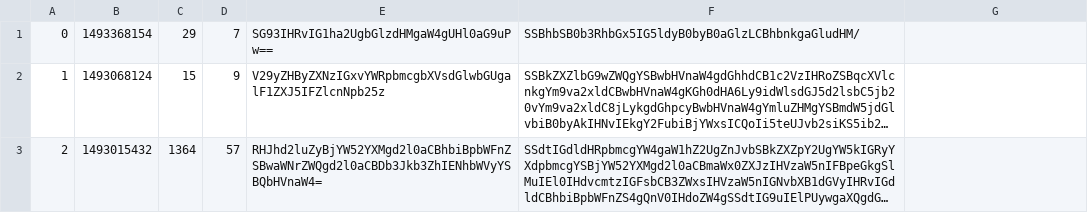
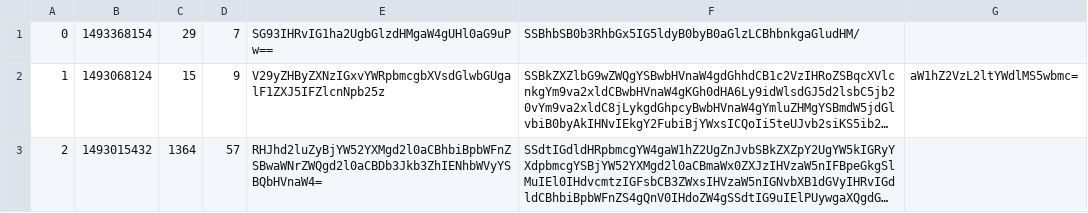
Before and after one commit to ReginaCsaszar/studious-guacamole, a CSV file: data/question.csv, drawn as a sheet; long unchanged cells end in …; the diff names each change by its address in the sheet, - before the commit and + after, or states it on an @@ line.

```diff
--- a/data/question.csv
+++ b/data/question.csv
-G2: (empty)
+G2: aW1hZ2VzL2ltYWdlMS5wbmc=
```
Also changed, not shown: 1 other file.
